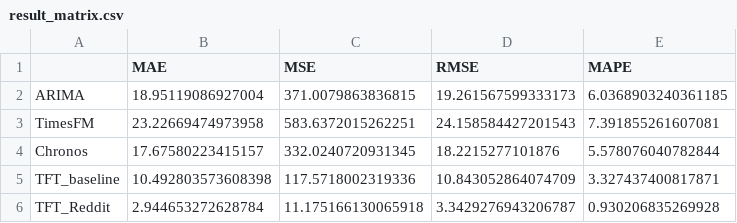
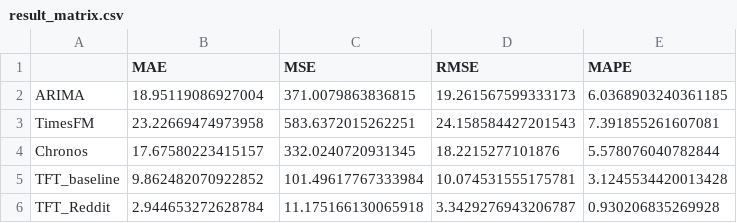
Before and after one commit to Yejin-Hwang/Financial-Time-Series-Forecasting-with-Deep-Learning-Models-and-Social-Media-Sentiment, a CSV file: results/result_matrix.csv, drawn as a sheet.

Commit message:
TFT baseline: prefer normalized dataset (tsla_price_sentiment_spike_norm.csv) with fallback to raw

```diff
--- a/results/result_matrix.csv
+++ b/results/result_matrix.csv
@@ -4,3 +4,3 @@ TimesFM,23.22669474973958,583.6372015262251,24.158584427201543,7.391855261607081
 Chronos,17.67580223415157,332.0240720931345,18.2215277101876,5.578076040782844
-TFT_baseline,10.492803573608398,117.5718002319336,10.843052864074709,3.327437400817871
+TFT_baseline,9.862482070922852,101.49617767333984,10.074531555175781,3.1245534420013428
 TFT_Reddit,2.944653272628784,11.175166130065918,3.3429276943206787,0.930206835269928
```
Also changed, not shown: 7 other files.
